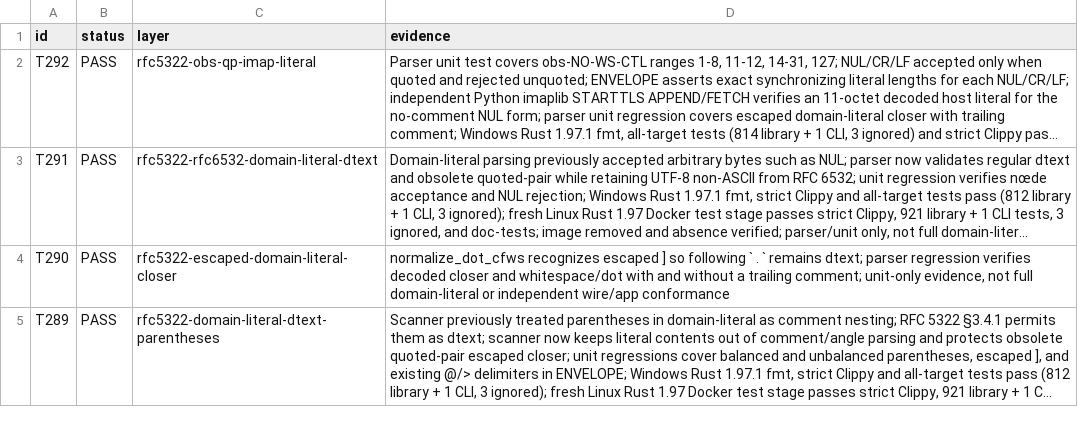
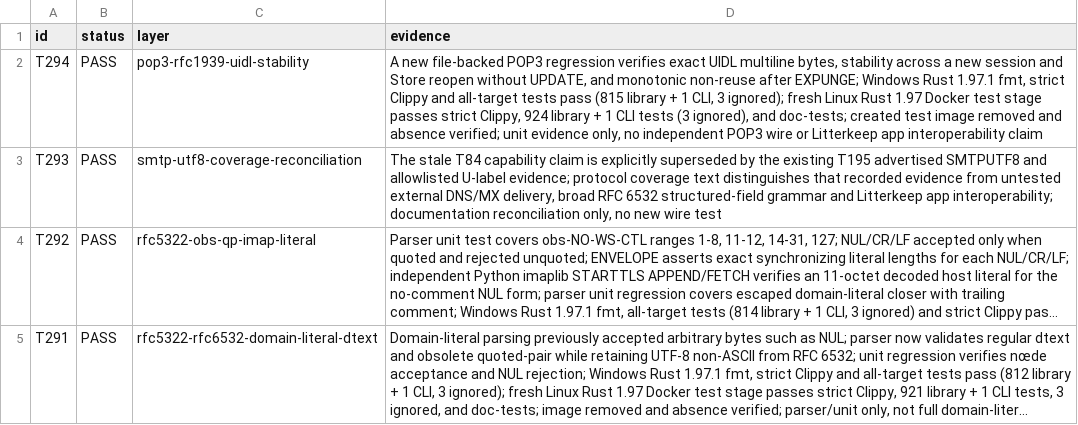
Before and after one commit to thepirateclub/litterkeep-server, a TSV file: docs/acceptance.tsv, drawn as a sheet; only a part is shown; the shorter side is filled out with more unchanged rows; long unchanged cells end in …; the diff names each change by its address in the sheet, - before the commit and + after, or states it on an @@ line.

Commit message:
test(pop3): verify durable UIDL stability

```diff
--- a/docs/acceptance.tsv
+++ b/docs/acceptance.tsv
+row 2: T294 | PASS | pop3-rfc1939-uidl-stability | A new file-backed POP3 regression verifies exact UIDL multiline bytes, stability across a new session and Store reopen without UPDATE, and monotonic non-reuse after EXPUNGE; Windows Rust 1.97.1 fmt, strict Clippy and all-target tests pass (815 library + 1 CLI, 3 ignored); fresh Linux Rust 1.97 Docker test stage passes strict Clippy, 924 library + 1 CLI tests (3 ignored), and doc-tests; created test image removed and absence verified; unit evidence only, no independent POP3 wire or Litterkeep app interoperability claim
+row 3: T293 | PASS | smtp-utf8-coverage-reconciliation | The stale T84 capability claim is explicitly superseded by the existing T195 advertised SMTPUTF8 and allowlisted U-label evidence; protocol coverage text distinguishes that recorded evidence from untested external DNS/MX delivery, broad RFC 6532 structured-field grammar and Litterkeep app interoperability; documentation reconciliation only, no new wire test
```
Also changed, not shown: 4 other files.
